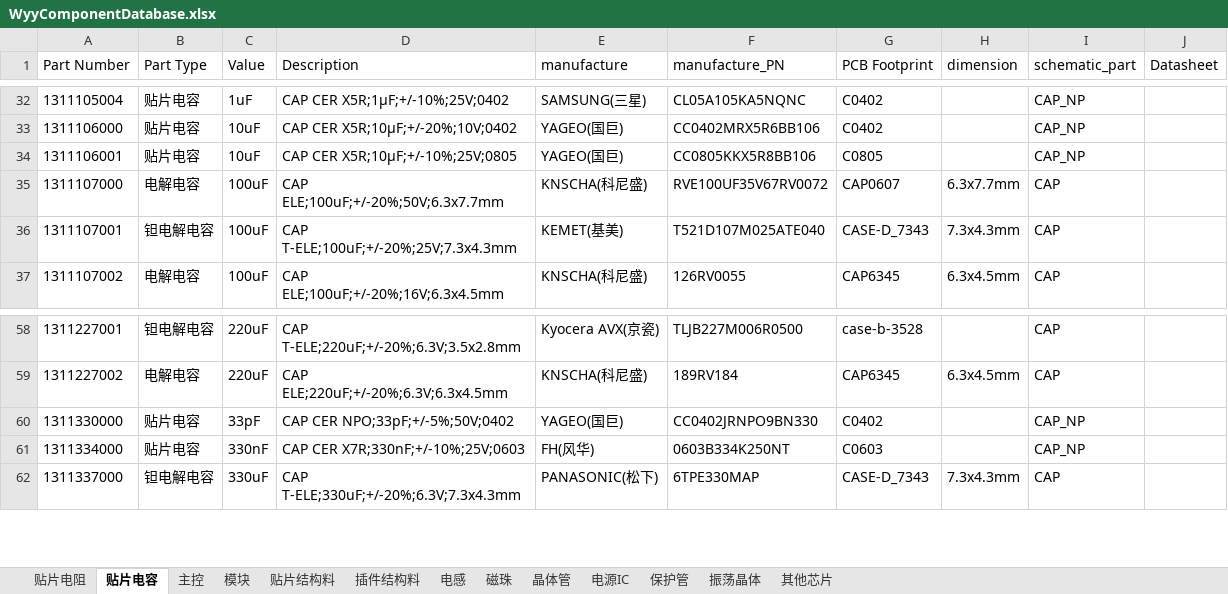
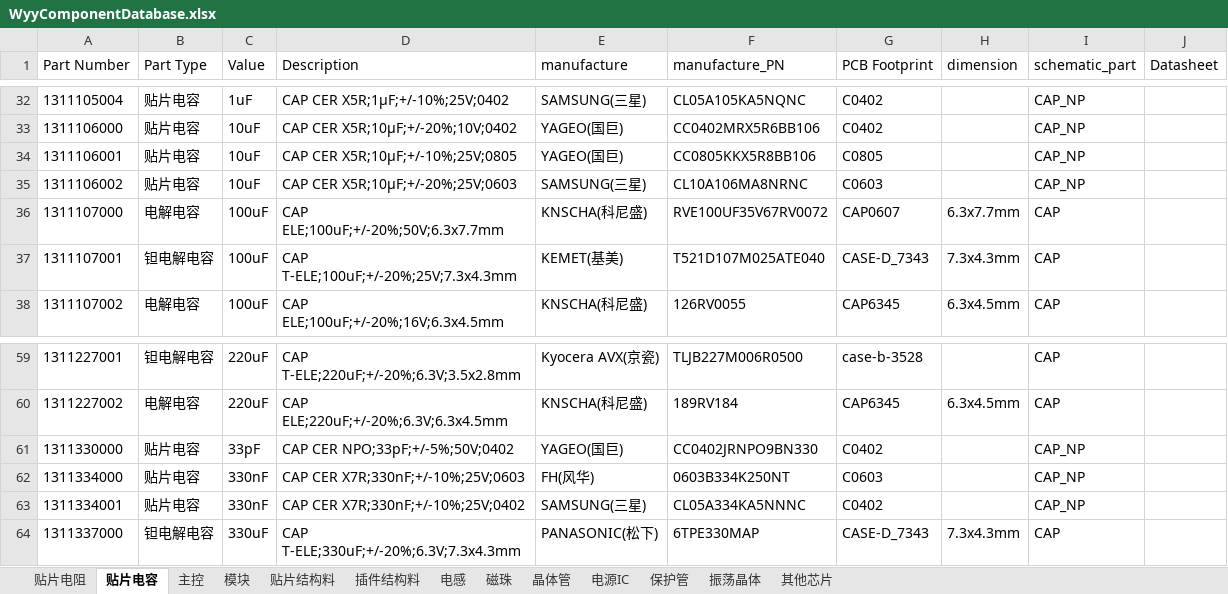
Before and after one commit to wuyunyang/Cadence_Lib, an Excel workbook: WyyComponentDatabase.xlsx, sheet 贴片电容, drawn as a sheet; only a part is shown, gaps mark what is left out; values as stored, in another font and other column widths than the file's, no borders; conditional formats not drawn; the diff names each change by its address in the sheet, - before the commit and + after, or states it on an @@ line.

Commit message:
up data

```diff
--- a/WyyComponentDatabase.xlsx (sheet 贴片电容)
+++ b/WyyComponentDatabase.xlsx (sheet 贴片电容)
+row 35: 1311106002 | 贴片电容 | 10uF | CAP CER X5R;10μF;+/-20%;25V;0603 | SAMSUNG(三星) | CL10A106MA8NRNC | C0603 |  | CAP_NP
+row 63: 1311334001 | 贴片电容 | 330nF | CAP CER X7R;330nF;+/-10%;25V;0402 | SAMSUNG(三星) | CL05A334KA5NNNC | C0402 |  | CAP_NP
```
Also changed, not shown: sheet 电源IC, sheet 贴片电阻, 5 other files.
